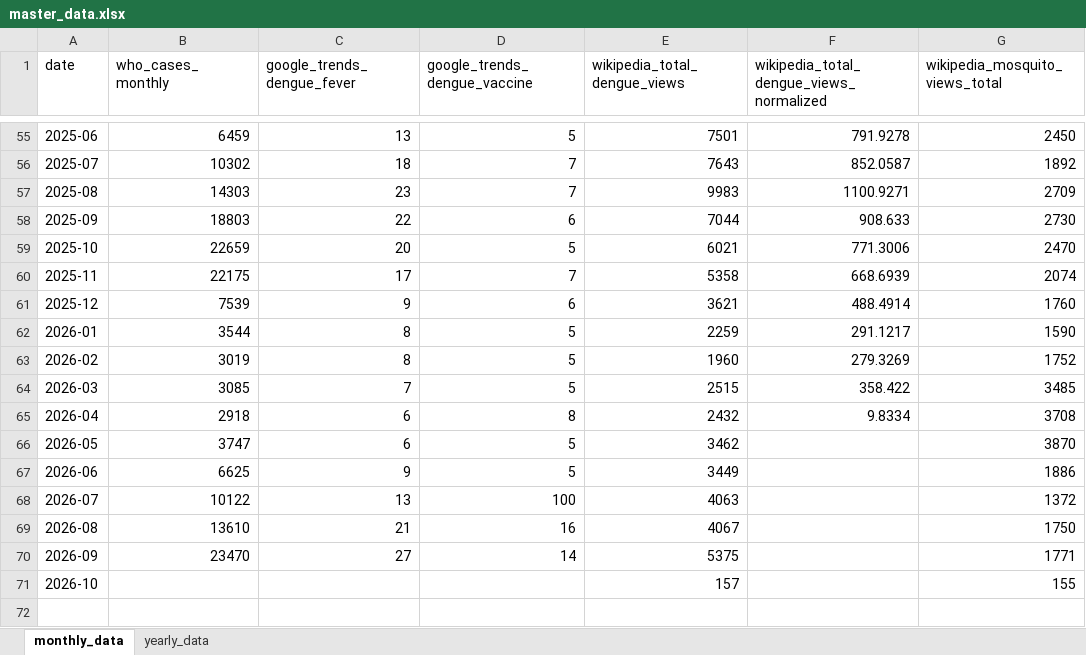
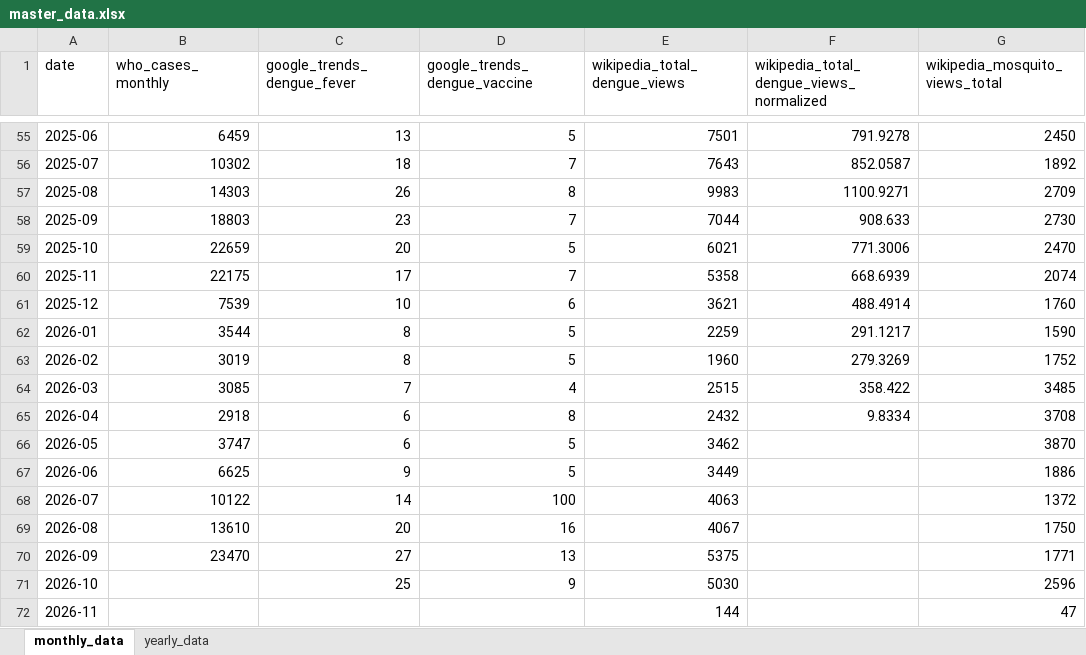
Before and after one commit to wukexin314-art/Nowcast-Dengue-in-India, an Excel workbook: dengue_updater/data/processed/master_data.xlsx, sheet monthly_data, drawn as a sheet; only a part is shown, gaps mark what is left out; values as stored, in another font and other column widths than the file's, no borders; the diff covers the shown part only; the diff names each change by its address in the sheet, - before the commit and + after, or states it on an @@ line.

```diff
--- a/dengue_updater/data/processed/master_data.xlsx (sheet monthly_data)
+++ b/dengue_updater/data/processed/master_data.xlsx (sheet monthly_data)
-C57 (google_trends_dengue_fever): 23
+C57 (google_trends_dengue_fever): 26
-D57 (google_trends_dengue_vaccine): 7
+D57 (google_trends_dengue_vaccine): 8
-C58 (google_trends_dengue_fever): 22
+C58 (google_trends_dengue_fever): 23
-D58 (google_trends_dengue_vaccine): 6
+D58 (google_trends_dengue_vaccine): 7
-C61 (google_trends_dengue_fever): 9
+C61 (google_trends_dengue_fever): 10
-D64 (google_trends_dengue_vaccine): 5
+D64 (google_trends_dengue_vaccine): 4
-C68 (google_trends_dengue_fever): 13
+C68 (google_trends_dengue_fever): 14
-C69 (google_trends_dengue_fever): 21
+C69 (google_trends_dengue_fever): 20
-D70 (google_trends_dengue_vaccine): 14
+D70 (google_trends_dengue_vaccine): 13
-C71 (google_trends_dengue_fever): (empty)
+C71 (google_trends_dengue_fever): 25
-D71 (google_trends_dengue_vaccine): (empty)
+D71 (google_trends_dengue_vaccine): 9
-E71 (wikipedia_total_dengue_views): 157
+E71 (wikipedia_total_dengue_views): 5030
-G71 (wikipedia_mosquito_views_total): 155
+G71 (wikipedia_mosquito_views_total): 2596
+row 72: 2026-11 |  |  |  | 144 |  | 47
```
Also changed, not shown: 37 edited cells elsewhere in this sheet, 2 other files.
